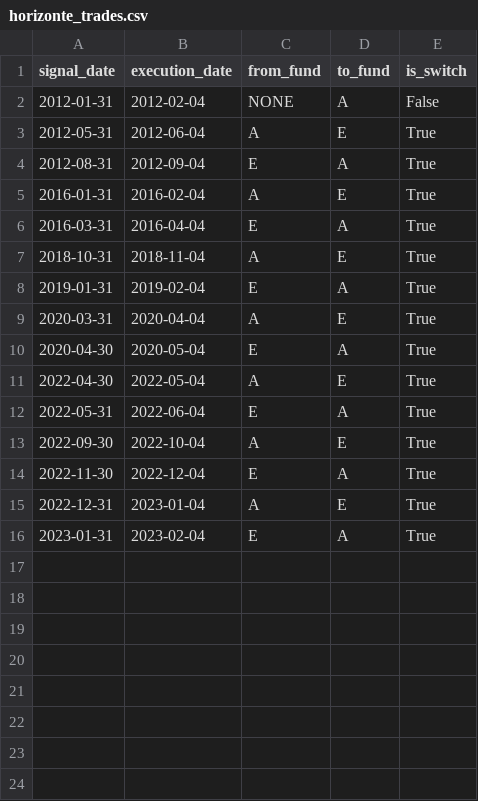
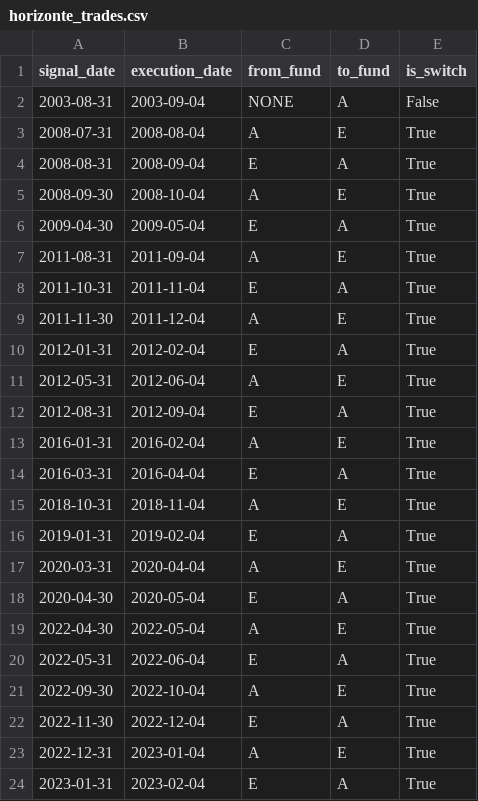
Before and after one commit to rodrigoaguirrediaz6644/alphadata-beta, a CSV file: data/horizonte_trades.csv, drawn as a sheet.

```diff
--- a/data/horizonte_trades.csv
+++ b/data/horizonte_trades.csv
@@ -1,3 +1,11 @@
 signal_date,execution_date,from_fund,to_fund,is_switch
-2012-01-31,2012-02-04,NONE,A,False
+2003-08-31,2003-09-04,NONE,A,False
+2008-07-31,2008-08-04,A,E,True
+2008-08-31,2008-09-04,E,A,True
+2008-09-30,2008-10-04,A,E,True
+2009-04-30,2009-05-04,E,A,True
+2011-08-31,2011-09-04,A,E,True
+2011-10-31,2011-11-04,E,A,True
+2011-11-30,2011-12-04,A,E,True
+2012-01-31,2012-02-04,E,A,True
 2012-05-31,2012-06-04,A,E,True
```
Also changed, not shown: data/horizonte_annual.csv, data/horizonte_signals.csv, 7 other files.
